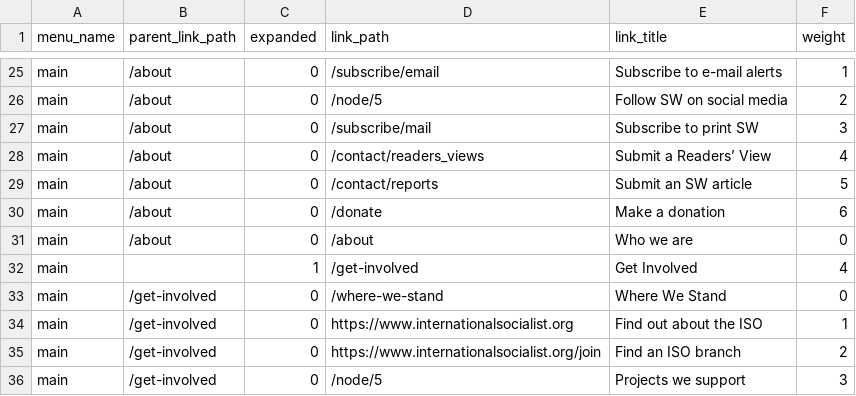
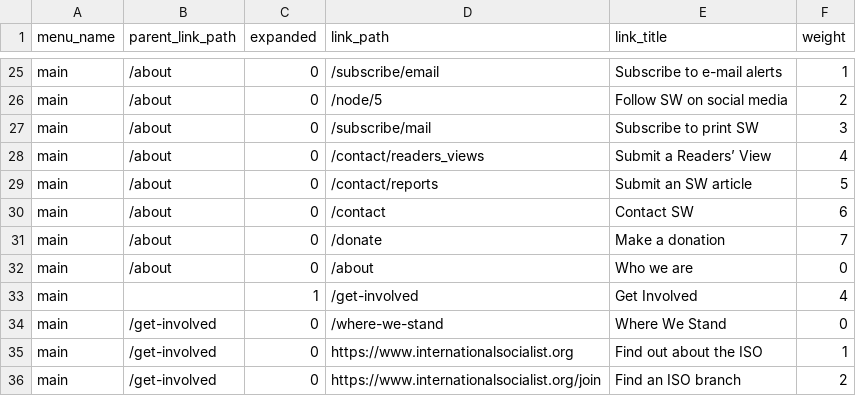
Before and after one commit to dww-circle/sw-d8, a CSV file: web/modules/custom/sw_migrate/csv/sw3-menu-links.csv, drawn as a sheet; only a part is shown, gaps mark what is left out; the shorter side is filled out with more unchanged rows.

Commit message:
[SW #1022]: K. Add menu item for /contact under 'About'.

```diff
--- a/web/modules/custom/sw_migrate/csv/sw3-menu-links.csv
+++ b/web/modules/custom/sw_migrate/csv/sw3-menu-links.csv
@@ -29,3 +29,4 @@ main,/about,0,/contact/readers_views,Submit a Readers’ View,4
 main,/about,0,/contact/reports,Submit an SW article,5
-main,/about,0,/donate,Make a donation,6
+main,/about,0,/contact,Contact SW,6
+main,/about,0,/donate,Make a donation,7
 main,/about,0,/about,Who we are,0
```
